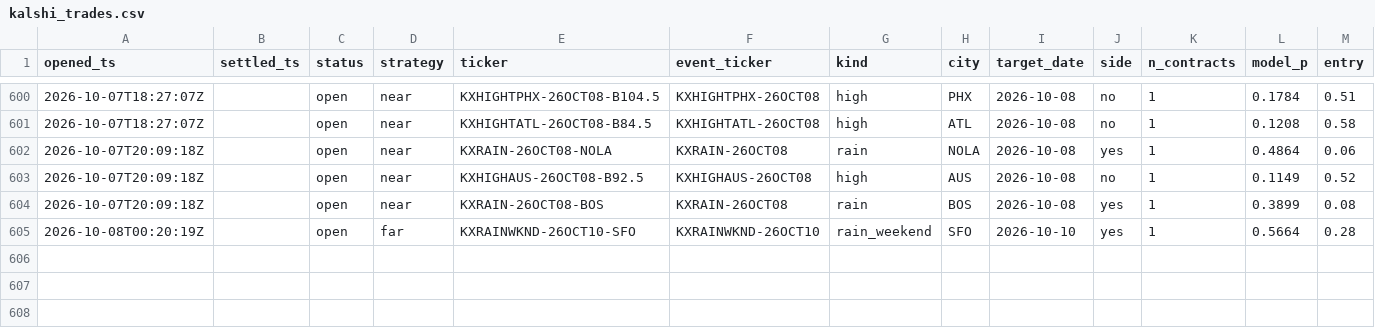
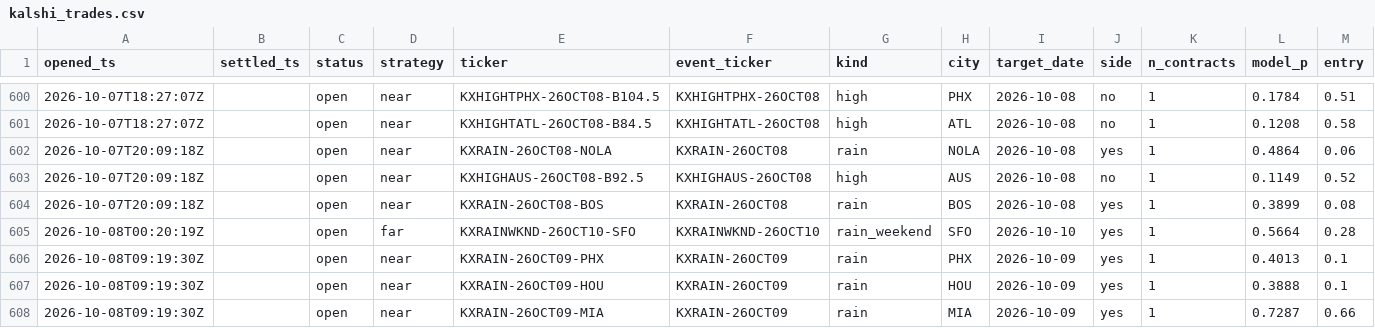
Before and after one commit to JakeA02/EduardoSaverin, a CSV file: data/paper/kalshi_trades.csv, drawn as a sheet; only a part is shown, gaps mark what is left out; rows hold the shown columns only; the diff names each change by its address in the sheet, - before the commit and + after, or states it on an @@ line.

```diff
--- a/data/paper/kalshi_trades.csv
+++ b/data/paper/kalshi_trades.csv
+row 606: 2026-10-08T09:19:30Z |  | open | near | KXRAIN-26OCT09-PHX | KXRAIN-26OCT09 | rain | PHX | 2026-10-09 | yes | 1 | 0.4013 | 0.1
+row 607: 2026-10-08T09:19:30Z |  | open | near | KXRAIN-26OCT09-HOU | KXRAIN-26OCT09 | rain | HOU | 2026-10-09 | yes | 1 | 0.3888 | 0.1
+row 608: 2026-10-08T09:19:30Z |  | open | near | KXRAIN-26OCT09-MIA | KXRAIN-26OCT09 | rain | MIA | 2026-10-09 | yes | 1 | 0.7287 | 0.66
```
Also changed, not shown: 7 other files.
